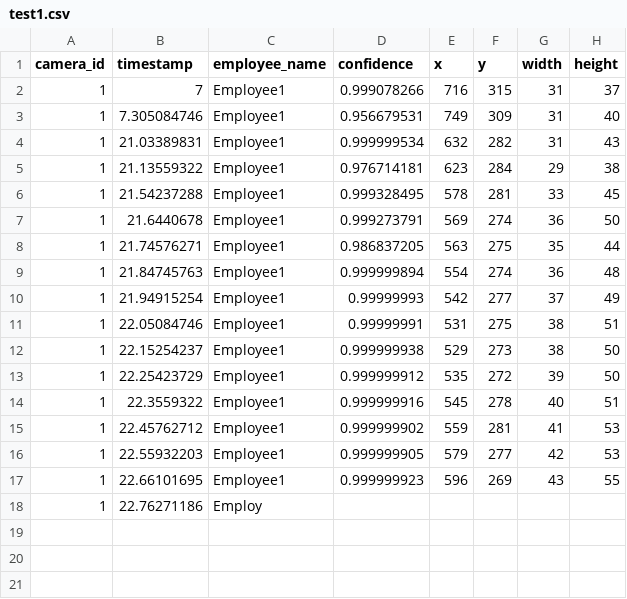
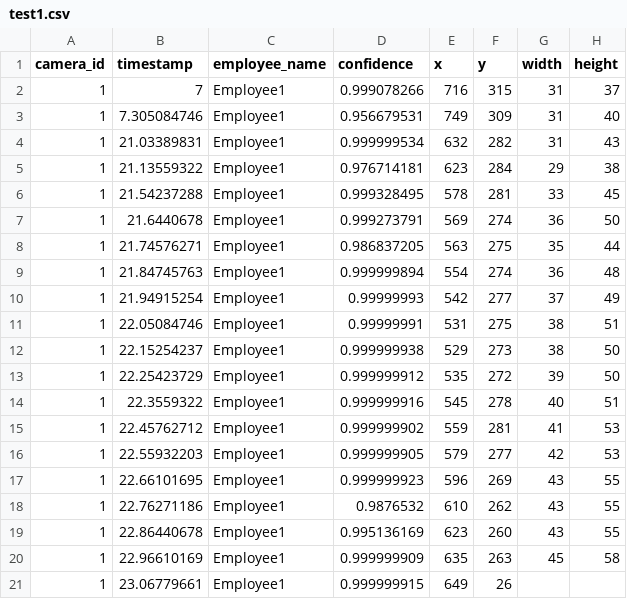
Before and after one commit to cinderellab/Vision-Based-Attendance-Tracker, a CSV file: Attendance_Logic_Module/test1.csv, drawn as a sheet.

```diff
--- a/Attendance_Logic_Module/test1.csv
+++ b/Attendance_Logic_Module/test1.csv
@@ -17,2 +17,5 @@ camera_id,timestamp,employee_name,confidence,x,y,width,height
 1,22.66101695,Employee1,0.999999923,596,269,43,55
-1,22.76271186,Employ
+1,22.76271186,Employee1,0.9876532,610,262,43,55
+1,22.86440678,Employee1,0.995136169,623,260,43,55
+1,22.96610169,Employee1,0.999999909,635,263,45,58
+1,23.06779661,Employee1,0.999999915,649,26
```
